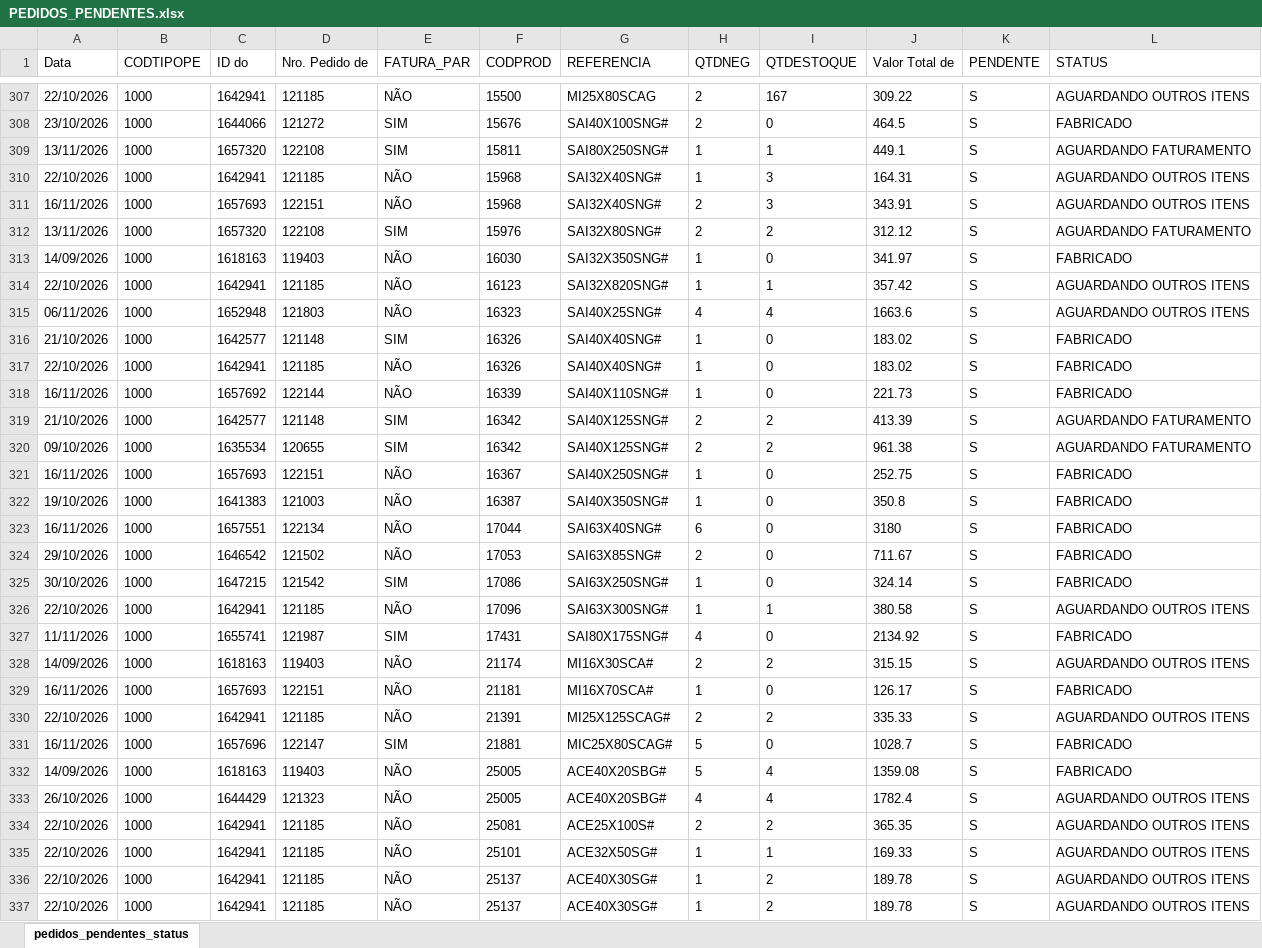
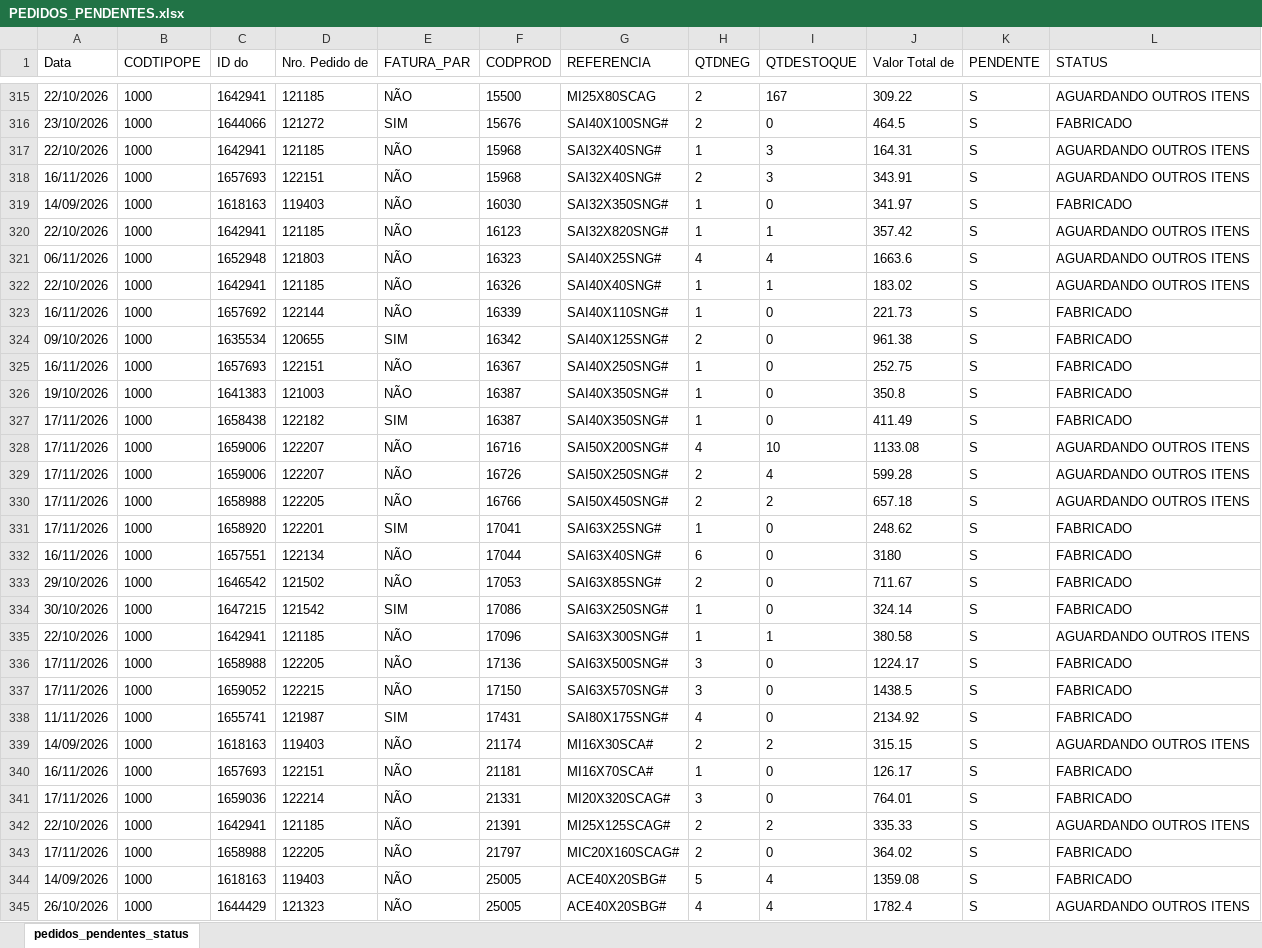
Before and after one commit to ghpcimp-wq/itens-pendentes, an Excel workbook: data/PEDIDOS_PENDENTES.xlsx, sheet pedidos_pendentes_status, drawn as a sheet; only a part is shown, gaps mark what is left out; the shorter side is filled out with more unchanged rows; values as stored, in another font and other column widths than the file's, no borders; charts and pictures not drawn; removed rows and columns are numbered as before the commit, all else as after; the diff covers the shown part only; the diff names each change by its address in the sheet, - before the commit and + after, or states it on an @@ line.

Commit message:
Atualiza pedidos pendentes 18/11/2026 22:01

```diff
--- a/data/PEDIDOS_PENDENTES.xlsx (sheet pedidos_pendentes_status)
+++ b/data/PEDIDOS_PENDENTES.xlsx (sheet pedidos_pendentes_status)
-row 309: 13/11/2026 | 1000 | 1657320 | 122108 | SIM | 15811 | SAI80X250SNG# | 1 | 1 | 449.1 | S | AGUARDANDO FATURAMENTO
-row 312: 13/11/2026 | 1000 | 1657320 | 122108 | SIM | 15976 | SAI32X80SNG# | 2 | 2 | 312.12 | S | AGUARDANDO FATURAMENTO
-row 316: 21/10/2026 | 1000 | 1642577 | 121148 | SIM | 16326 | SAI40X40SNG# | 1 | 0 | 183.02 | S | FABRICADO
-I322 (QTDESTOQUE): 0
+I322 (QTDESTOQUE): 1
-L322 (STATUS): FABRICADO
+L322 (STATUS): AGUARDANDO OUTROS ITENS
-row 319: 21/10/2026 | 1000 | 1642577 | 121148 | SIM | 16342 | SAI40X125SNG# | 2 | 2 | 413.39 | S | AGUARDANDO FATURAMENTO
-I324 (QTDESTOQUE): 2
+I324 (QTDESTOQUE): 0
-L324 (STATUS): AGUARDANDO FATURAMENTO
+L324 (STATUS): FABRICADO
+row 327: 17/11/2026 | 1000 | 1658438 | 122182 | SIM | 16387 | SAI40X350SNG# | 1 | 0 | 411.49 | S | FABRICADO
+row 328: 17/11/2026 | 1000 | 1659006 | 122207 | NÃO | 16716 | SAI50X200SNG# | 4 | 10 | 1133.08 | S | AGUARDANDO OUTROS ITENS
+row 329: 17/11/2026 | 1000 | 1659006 | 122207 | NÃO | 16726 | SAI50X250SNG# | 2 | 4 | 599.28 | S | AGUARDANDO OUTROS ITENS
+row 330: 17/11/2026 | 1000 | 1658988 | 122205 | NÃO | 16766 | SAI50X450SNG# | 2 | 2 | 657.18 | S | AGUARDANDO OUTROS ITENS
+row 331: 17/11/2026 | 1000 | 1658920 | 122201 | SIM | 17041 | SAI63X25SNG# | 1 | 0 | 248.62 | S | FABRICADO
+row 336: 17/11/2026 | 1000 | 1658988 | 122205 | NÃO | 17136 | SAI63X500SNG# | 3 | 0 | 1224.17 | S | FABRICADO
+row 337: 17/11/2026 | 1000 | 1659052 | 122215 | NÃO | 17150 | SAI63X570SNG# | 3 | 0 | 1438.5 | S | FABRICADO
+row 341: 17/11/2026 | 1000 | 1659036 | 122214 | NÃO | 21331 | MI20X320SCAG# | 3 | 0 | 764.01 | S | FABRICADO
-row 331: 16/11/2026 | 1000 | 1657696 | 122147 | SIM | 21881 | MIC25X80SCAG# | 5 | 0 | 1028.7 | S | FABRICADO
+row 343: 17/11/2026 | 1000 | 1658988 | 122205 | NÃO | 21797 | MIC20X160SCAG# | 2 | 0 | 364.02 | S | FABRICADO
```
Also changed, not shown: 73 added rows, 37 removed rows and 124 edited cells elsewhere in this sheet.
